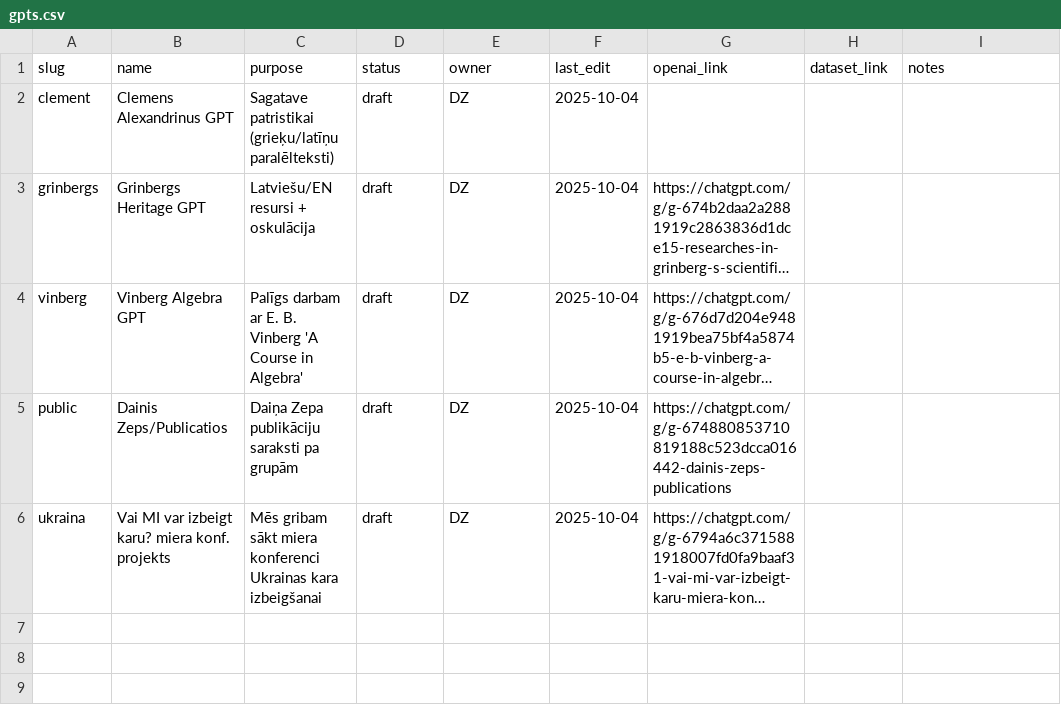
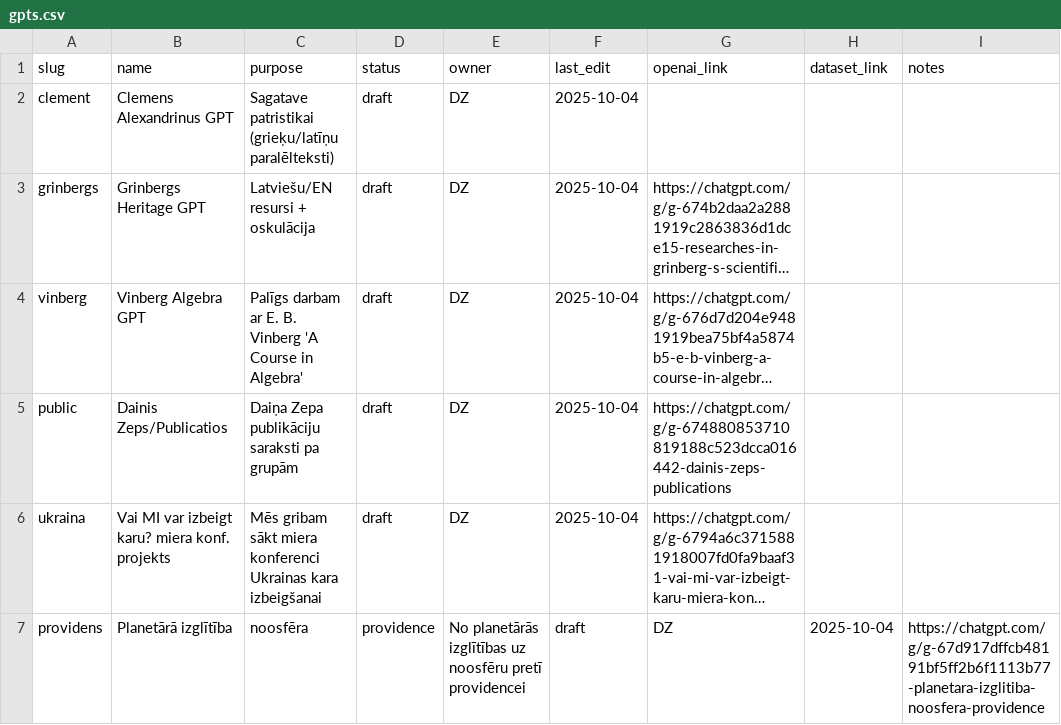
Before and after one commit to italozeps/custom-gpts, a CSV file: gpts.csv, drawn as a sheet; long unchanged cells end in …; the diff names each change by its address in the sheet, - before the commit and + after, or states it on an @@ line.

Commit message:
Update gpts.csv

```diff
--- a/gpts.csv
+++ b/gpts.csv
+row 7: providens | Planetārā izglītība | noosfēra | providence | No planetārās izglītības uz noosfēru pretī providencei | draft | DZ | 2025-10-04 | https://chatgpt.com/g/g-67d917dffcb48191bf5ff2b6f1113b77-planetara-izglitiba-noosfera-providence
```
